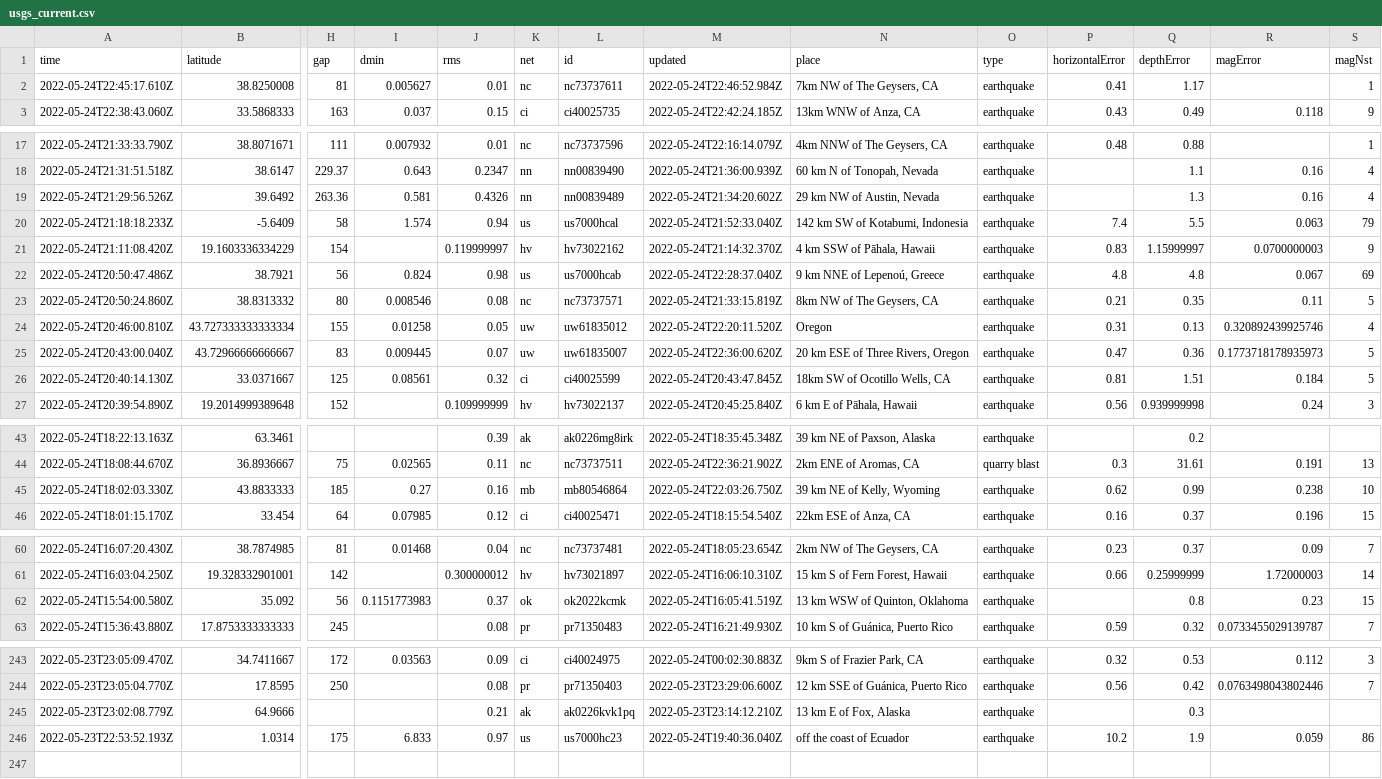
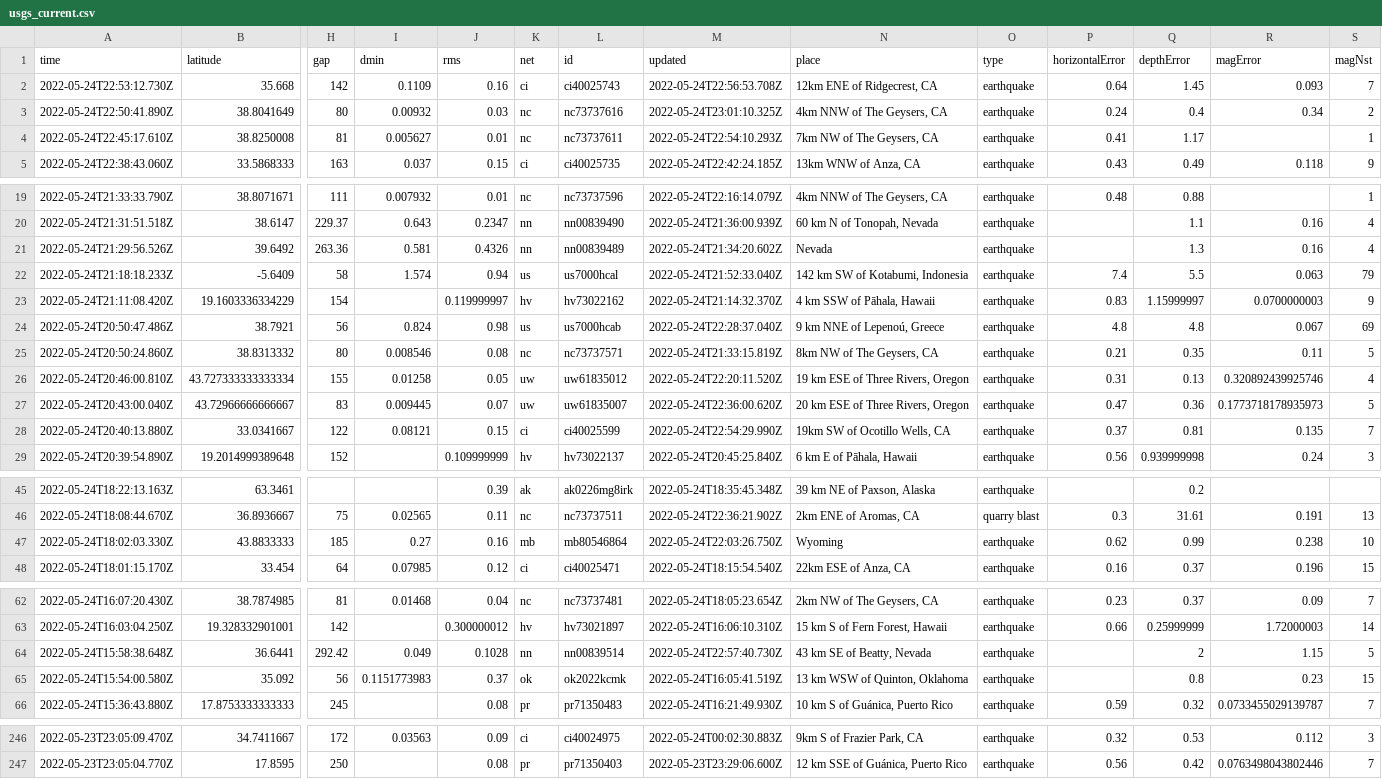
Before and after one commit to rthomasgannett/data-reporter-robot, a CSV file: usgs_current.csv, drawn as a sheet; only a part is shown, gaps mark what is left out; removed rows and columns are numbered as before the commit, all else as after; rows hold the shown columns only; the diff covers the shown part only; the diff names each change by its address in the sheet, - before the commit and + after, or states it on an @@ line.

```diff
--- a/usgs_current.csv
+++ b/usgs_current.csv
+row 2: 2022-05-24T22:53:12.730Z | 35.668 | 142 | 0.1109 | 0.16 | ci | ci40025743 | 2022-05-24T22:56:53.708Z | 12km ENE of Ridgecrest, CA | earthquake | 0.64 | 1.45 | 0.093 | 7
+row 3: 2022-05-24T22:50:41.890Z | 38.8041649 | 80 | 0.00932 | 0.03 | nc | nc73737616 | 2022-05-24T23:01:10.325Z | 4km NNW of The Geysers, CA | earthquake | 0.24 | 0.4 | 0.34 | 2
-M4 (updated): 2022-05-24T22:46:52.984Z
+M4 (updated): 2022-05-24T22:54:10.293Z
-N21 (place): 29 km NW of Austin, Nevada
+N21 (place): Nevada
-N26 (place): Oregon
+N26 (place): 19 km ESE of Three Rivers, Oregon
-row 26: 2022-05-24T20:40:14.130Z | 33.0371667 | 125 | 0.08561 | 0.32 | ci | ci40025599 | 2022-05-24T20:43:47.845Z | 18km SW of Ocotillo Wells, CA | earthquake | 0.81 | 1.51 | 0.184 | 5
+row 28: 2022-05-24T20:40:13.880Z | 33.0341667 | 122 | 0.08121 | 0.15 | ci | ci40025599 | 2022-05-24T22:54:29.990Z | 19km SW of Ocotillo Wells, CA | earthquake | 0.37 | 0.81 | 0.135 | 7
-N47 (place): 39 km NE of Kelly, Wyoming
+N47 (place): Wyoming
+row 64: 2022-05-24T15:58:38.648Z | 36.6441 | 292.42 | 0.049 | 0.1028 | nn | nn00839514 | 2022-05-24T22:57:40.730Z | 43 km SE of Beatty, Nevada | earthquake |  | 2 | 1.15 | 5
-row 245: 2022-05-23T23:02:08.779Z | 64.9666 |  |  | 0.21 | ak | ak0226kvk1pq | 2022-05-23T23:14:12.210Z | 13 km E of Fox, Alaska | earthquake |  | 0.3
-row 246: 2022-05-23T22:53:52.193Z | 1.0314 | 175 | 6.833 | 0.97 | us | us7000hc23 | 2022-05-24T19:40:36.040Z | off the coast of Ecuador | earthquake | 10.2 | 1.9 | 0.059 | 86
```
Also changed, not shown: 8 edited cells elsewhere in this file.
